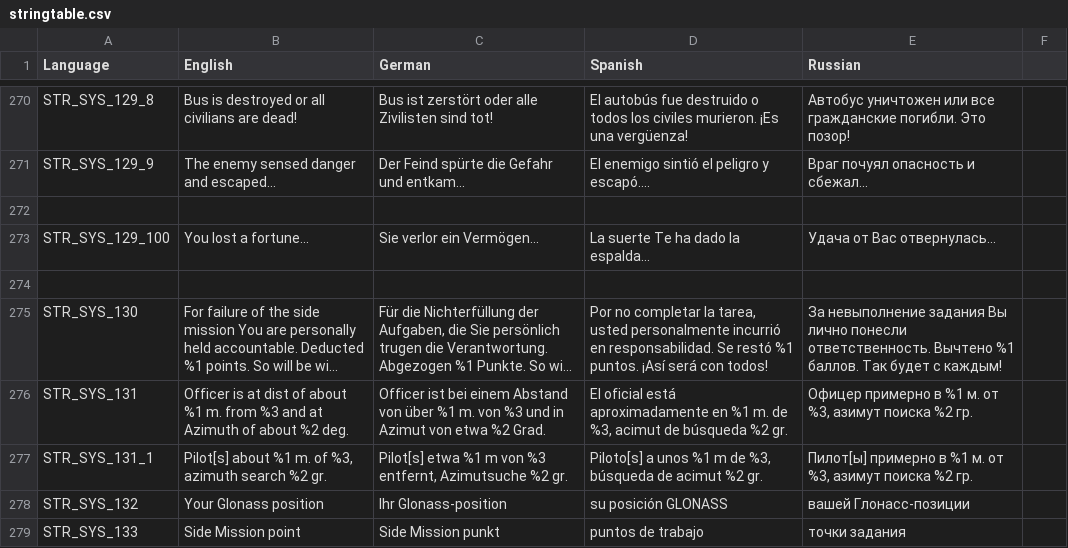
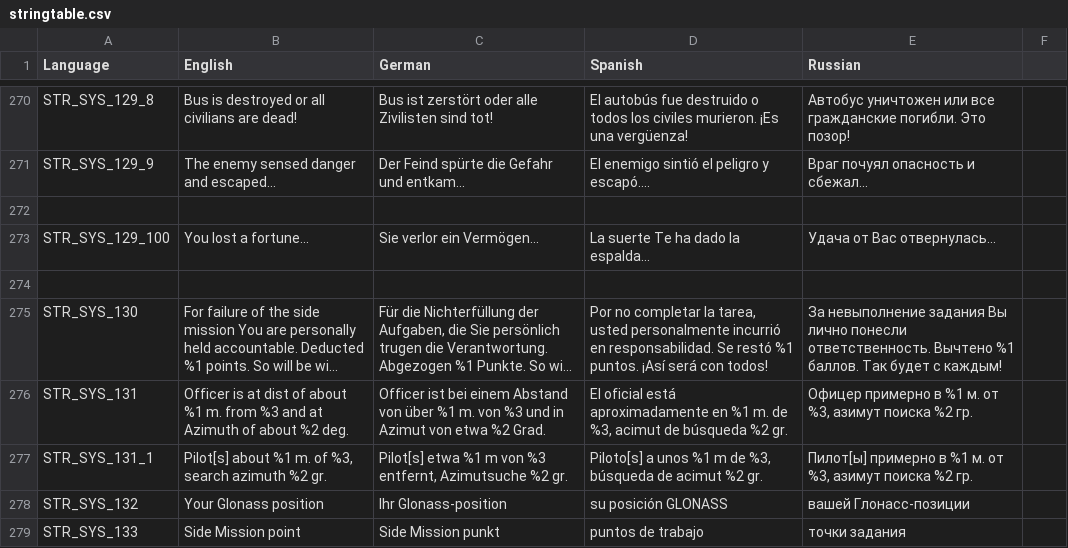
Before and after one commit to sygsky/Domination-for-Red-Engineers-server, a CSV file: stringtable.csv, drawn as a sheet; only a part is shown, gaps mark what is left out; long unchanged cells end in …; the diff names each change by its address in the sheet, - before the commit and + after, or states it on an @@ line.

```diff
--- a/stringtable.csv
+++ b/stringtable.csv
-B277 (English): …of %3, azimuth search %2 gr.
+B277 (English): …of %3, search azimuth %2 gr.
```
Also changed, not shown: 4 other files.
